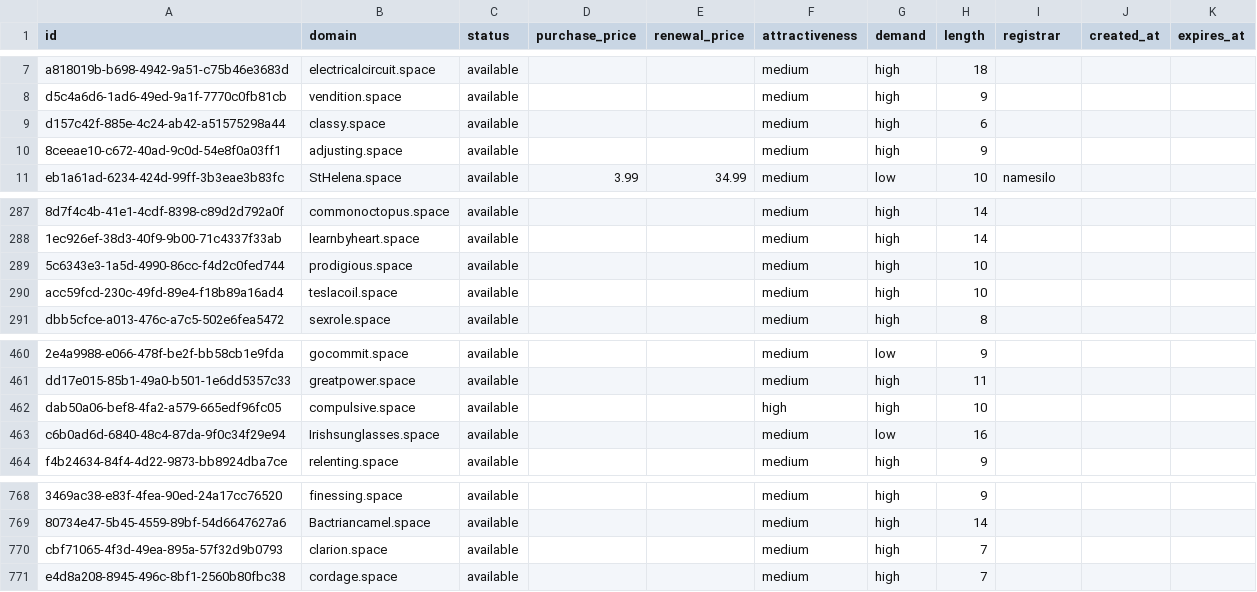
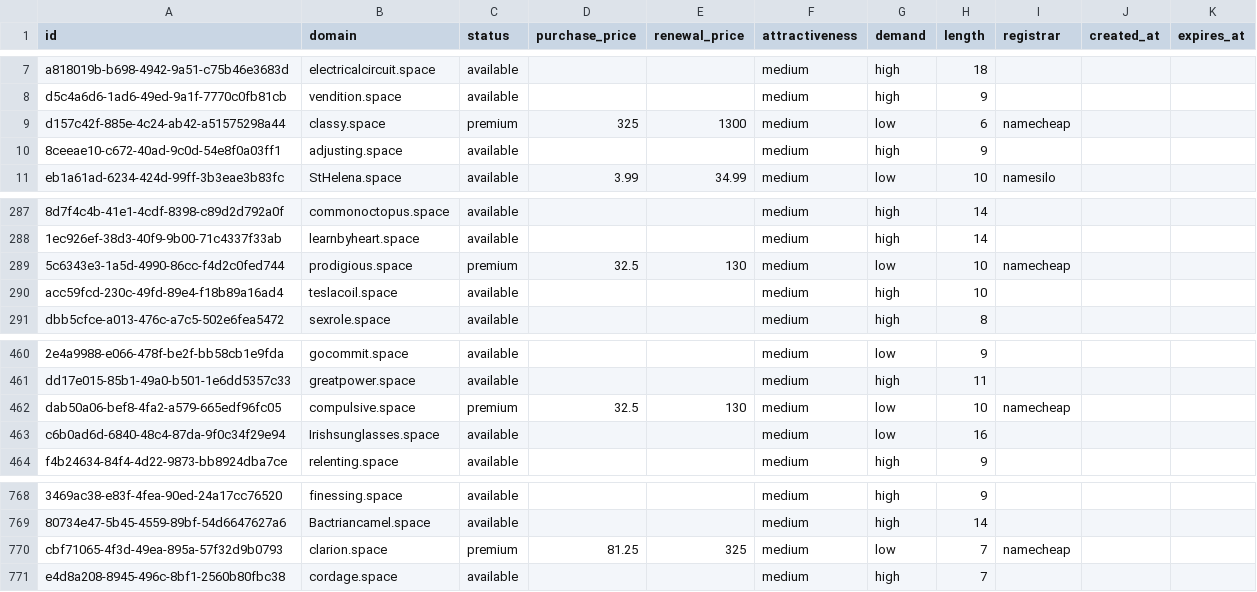
Before and after one commit to UniqueDomains/space-oneword-domains, a CSV file: space.csv, drawn as a sheet; only a part is shown, gaps mark what is left out; the diff names each change by its address in the sheet, - before the commit and + after, or states it on an @@ line.

Commit message:
Domains update

```diff
--- a/space.csv
+++ b/space.csv
-C9 (status): available
+C9 (status): premium
-D9 (purchase_price): (empty)
+D9 (purchase_price): 325
-E9 (renewal_price): (empty)
+E9 (renewal_price): 1300
-G9 (demand): high
+G9 (demand): low
-I9 (registrar): (empty)
+I9 (registrar): namecheap
-C289 (status): available
+C289 (status): premium
-D289 (purchase_price): (empty)
+D289 (purchase_price): 32.5
-E289 (renewal_price): (empty)
+E289 (renewal_price): 130
-G289 (demand): high
+G289 (demand): low
-I289 (registrar): (empty)
+I289 (registrar): namecheap
-C462 (status): available
+C462 (status): premium
-D462 (purchase_price): (empty)
+D462 (purchase_price): 32.5
-E462 (renewal_price): (empty)
+E462 (renewal_price): 130
-F462 (attractiveness): high
+F462 (attractiveness): medium
-G462 (demand): high
+G462 (demand): low
-I462 (registrar): (empty)
+I462 (registrar): namecheap
-C770 (status): available
+C770 (status): premium
-D770 (purchase_price): (empty)
+D770 (purchase_price): 81.25
-E770 (renewal_price): (empty)
+E770 (renewal_price): 325
-G770 (demand): high
+G770 (demand): low
-I770 (registrar): (empty)
+I770 (registrar): namecheap
```
Also changed, not shown: 4 other files.
